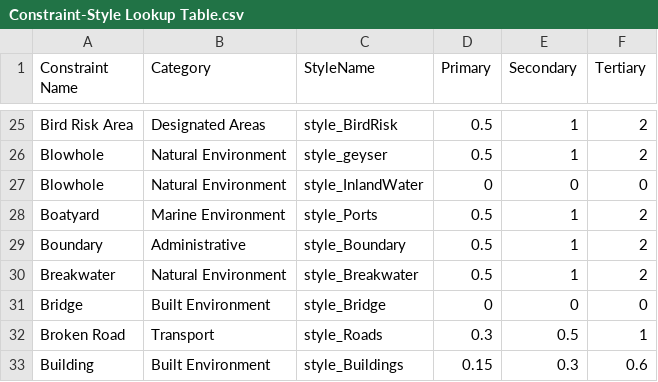
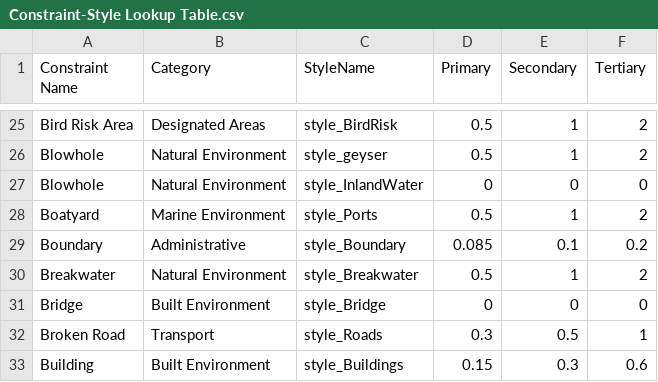
Before and after one commit to windpioneers-tool/osm-lookup-table, a CSV file: Constraint-Style Lookup Table.csv, drawn as a sheet; only a part is shown, gaps mark what is left out.

Commit message:
Update Constraint-Style Lookup Table.csv

```diff
--- a/Constraint-Style Lookup Table.csv
+++ b/Constraint-Style Lookup Table.csv
@@ -28,3 +28,3 @@ Blowhole,Natural Environment,style_InlandWater,0,0,0
 Boatyard,Marine Environment,style_Ports,0.5,1,2
-Boundary,Administrative,style_Boundary,0.5,1,2
+Boundary,Administrative,style_Boundary,0.085,0.1,0.2
 Breakwater,Natural Environment,style_Breakwater,0.5,1,2
```
